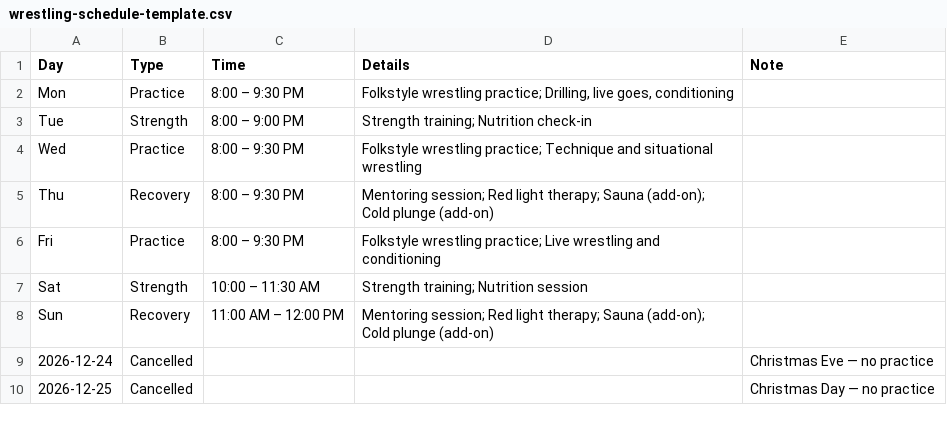
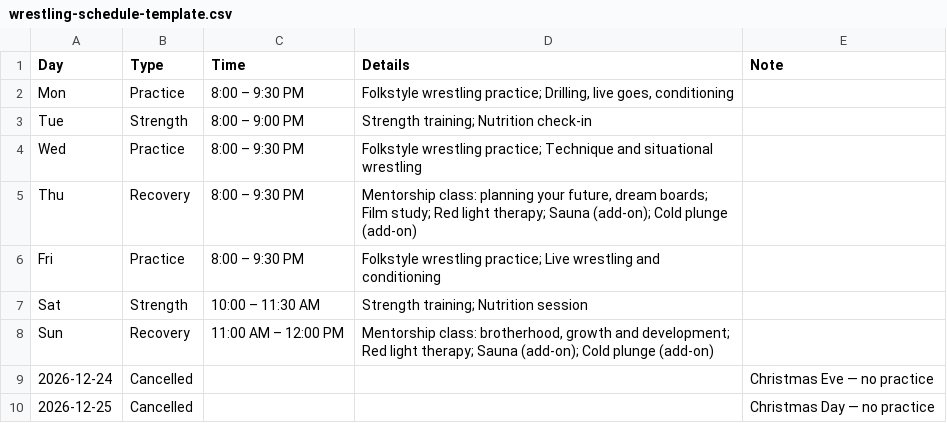
Before and after one commit to APM-9/Mauricetraining.work, a CSV file: wrestling-schedule-template.csv, drawn as a sheet.

```diff
--- a/wrestling-schedule-template.csv
+++ b/wrestling-schedule-template.csv
@@ -4,6 +4,6 @@ Tue,Strength,8:00 – 9:00 PM,Strength training; Nutrition check-in,
 Wed,Practice,8:00 – 9:30 PM,Folkstyle wrestling practice; Technique and situational wrestling,
-Thu,Recovery,8:00 – 9:30 PM,Mentoring session; Red light therapy; Sauna (add-on); Cold plunge (add-on),
+Thu,Recovery,8:00 – 9:30 PM,"Mentorship class: planning your future, dream boards; Film study; Red light therapy; Sauna (add-on); Cold plunge (add-on)",
 Fri,Practice,8:00 – 9:30 PM,Folkstyle wrestling practice; Live wrestling and conditioning,
 Sat,Strength,10:00 – 11:30 AM,Strength training; Nutrition session,
-Sun,Recovery,11:00 AM – 12:00 PM,Mentoring session; Red light therapy; Sauna (add-on); Cold plunge (add-on),
+Sun,Recovery,11:00 AM – 12:00 PM,"Mentorship class: brotherhood, growth and development; Red light therapy; Sauna (add-on); Cold plunge (add-on)",
 2026-12-24,Cancelled,,,Christmas Eve — no practice
```
Also changed, not shown: 2 other files.
